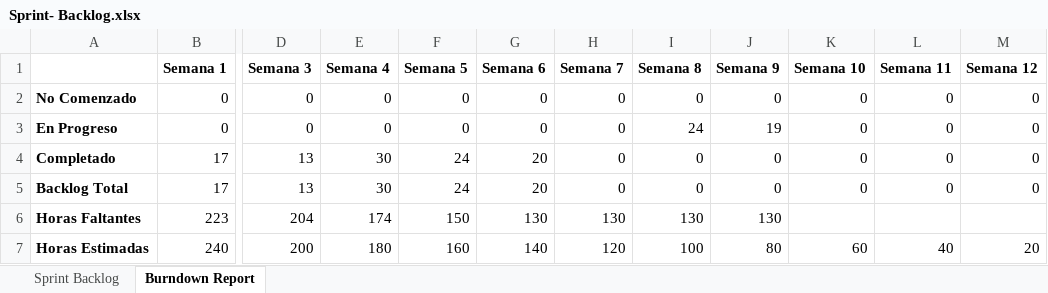
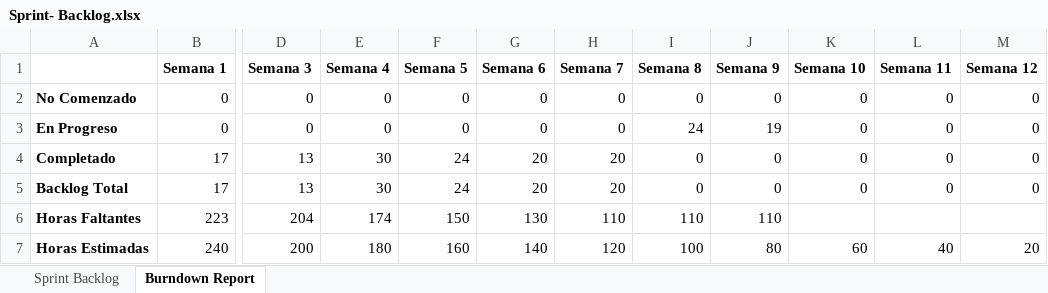
Before and after one commit to taller3uct/Doc_PPTS, an Excel workbook: Sprint- Backlog.xlsx, sheet Burndown Report, drawn as a sheet; only a part is shown, gaps mark what is left out; values as stored, in another font and other column widths than the file's, no borders; charts and pictures not drawn; the diff names each change by its address in the sheet, - before the commit and + after, or states it on an @@ line.

Commit message:
Actualización Semanal
Nueva Presentación.-
Actualización del Backlog

```diff
--- a/Sprint- Backlog.xlsx (sheet Burndown Report)
+++ b/Sprint- Backlog.xlsx (sheet Burndown Report)
-H4:H5 (Semana 7): 0
+H4:H5 (Semana 7): 20
-H6 (Semana 7): 130
+H6 (Semana 7): 110
-I6 (Semana 8): 130
+I6 (Semana 8): 110
-J6 (Semana 9): 130
+J6 (Semana 9): 110
```
Also changed, not shown: sheet Sprint Backlog, formulas that keep their value, charts or pictures, 1 other file.
